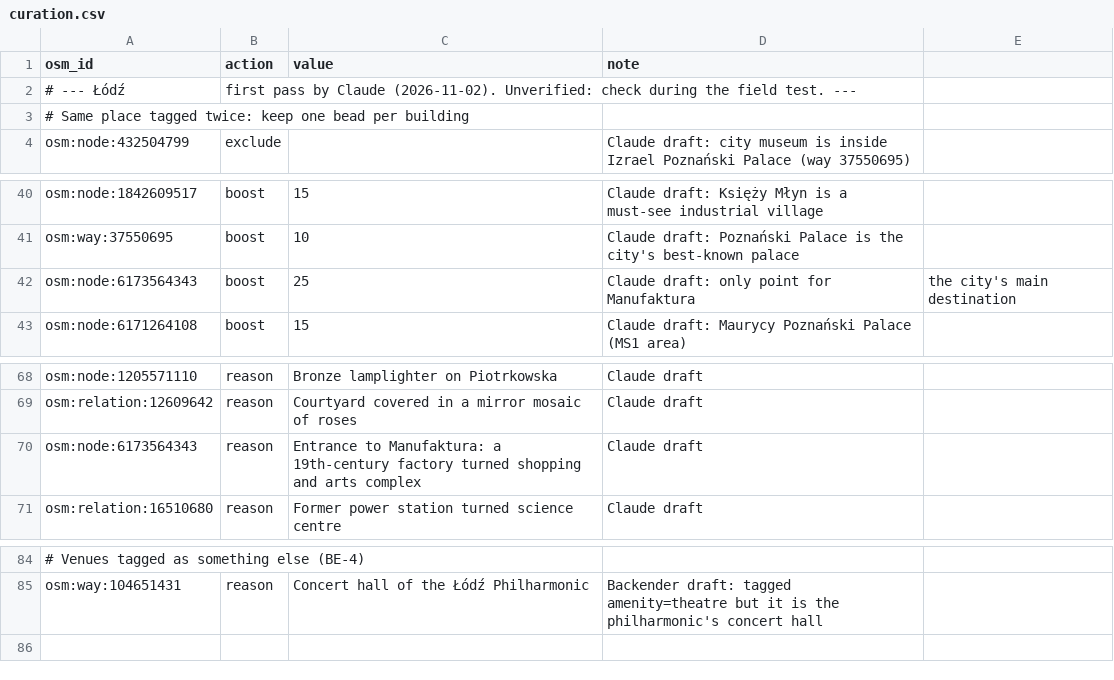
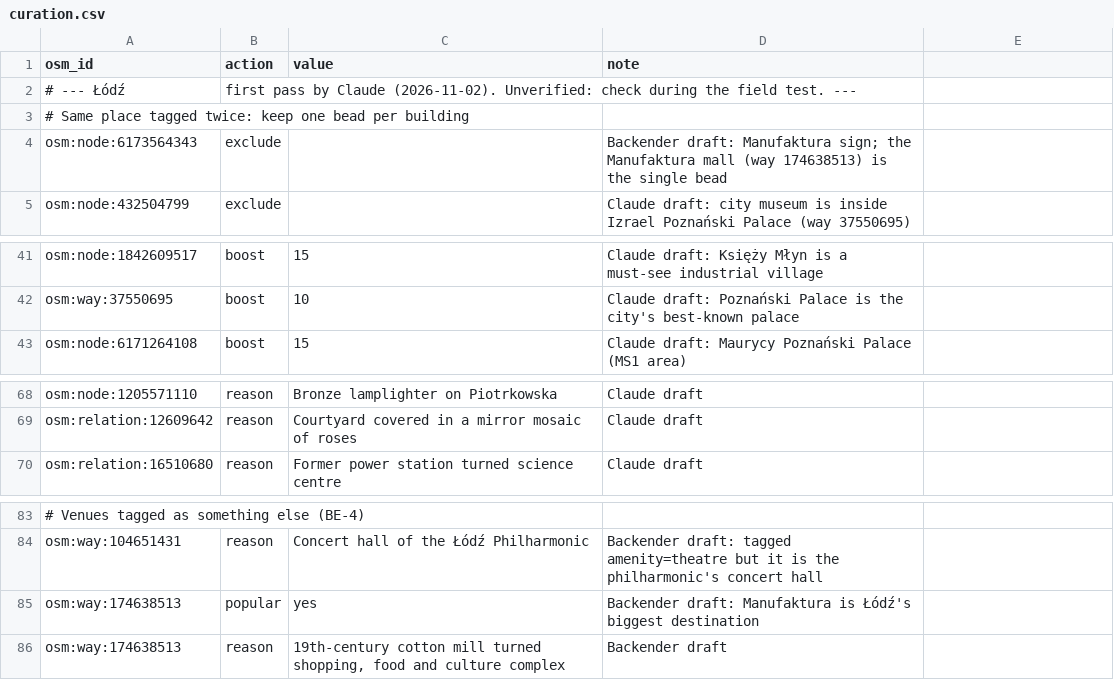
Before and after one commit to Mateuzas/wander, a CSV file: Data/curation.csv, drawn as a sheet; only a part is shown, gaps mark what is left out; removed rows and columns are numbered as before the commit, all else as after; the diff names each change by its address in the sheet, - before the commit and + after, or states it on an @@ line.

```diff
--- a/Data/curation.csv
+++ b/Data/curation.csv
+row 4: osm:node:6173564343 | exclude |  | Backender draft: Manufaktura sign; the Manufaktura mall (way 174638513) is the single bead
-row 42: osm:node:6173564343 | boost | 25 | Claude draft: only point for Manufaktura | the city's main destination
-row 70: osm:node:6173564343 | reason | Entrance to Manufaktura: a 19th-century factory turned shopping and arts complex | Claude draft
+row 85: osm:way:174638513 | popular | yes | Backender draft: Manufaktura is Łódź's biggest destination
+row 86: osm:way:174638513 | reason | 19th-century cotton mill turned shopping, food and culture complex | Backender draft
```
Also changed, not shown: Data/names-en/lodz.csv.
